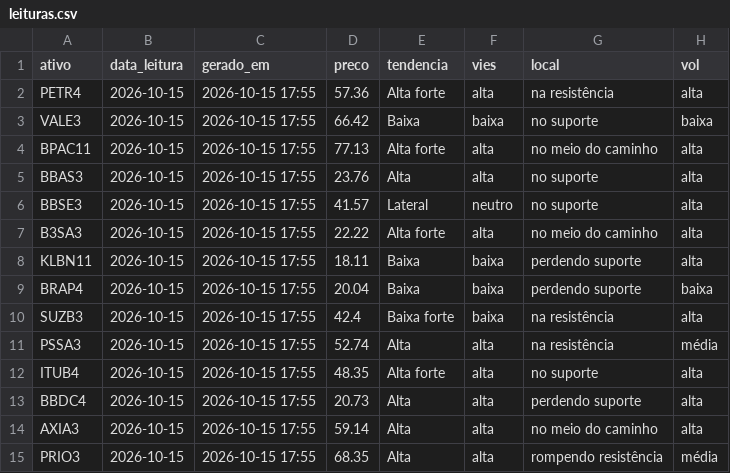
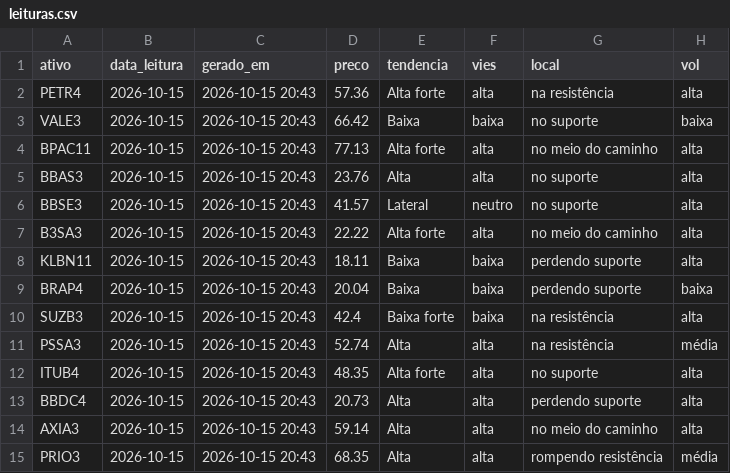
Before and after one commit to DCS1986/PAINEL-ARBITRAGEM, a CSV file: radar_tecnico/radar/leituras.csv, drawn as a sheet; only a part is shown; the diff names each change by its address in the sheet, - before the commit and + after, or states it on an @@ line.

Commit message:
Radar: leituras 2026-10-15

```diff
--- a/radar_tecnico/radar/leituras.csv
+++ b/radar_tecnico/radar/leituras.csv
-C2:C15 (gerado_em): 2026-10-15 17:55
+C2:C15 (gerado_em): 2026-10-15 20:43
```
